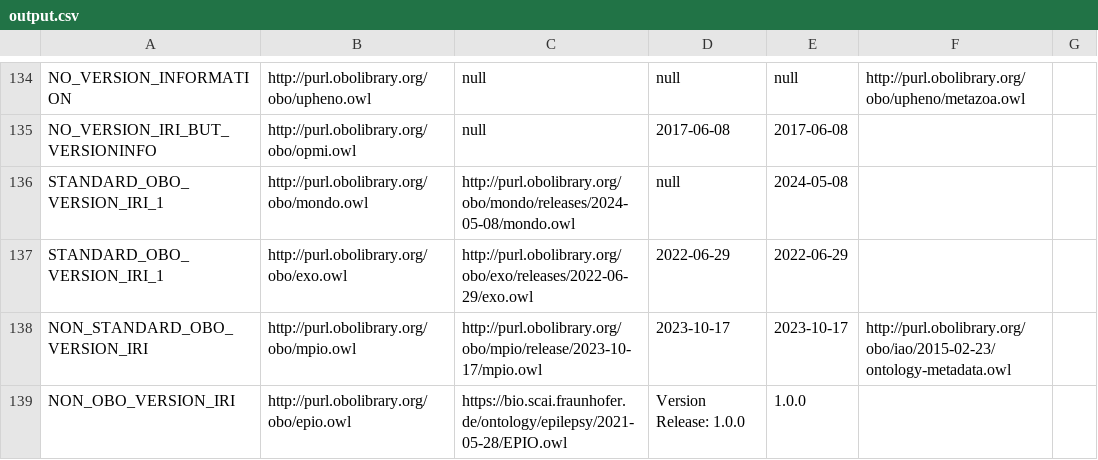
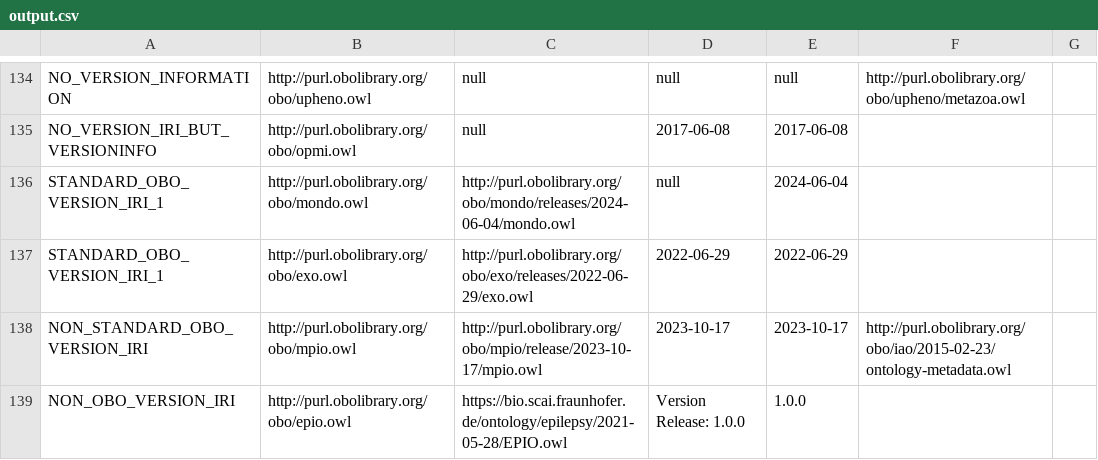
Before and after one commit to psiotwo/ontology-version-extractor, a CSV file: output.csv, drawn as a sheet; only a part is shown, gaps mark what is left out.

```diff
--- a/output.csv
+++ b/output.csv
@@ -135,3 +135,3 @@ NO_VERSION_INFORMATION,http://purl.obolibrary.org/obo/upheno.owl,null,null,null,
 NO_VERSION_IRI_BUT_VERSIONINFO,http://purl.obolibrary.org/obo/opmi.owl,null,2017-06-08,2017-06-08,,
-STANDARD_OBO_VERSION_IRI_1,http://purl.obolibrary.org/obo/mondo.owl,http://purl.obolibrary.org/obo/mondo/releases/2024-05-08/mondo.owl,null,2024-05-08,,
+STANDARD_OBO_VERSION_IRI_1,http://purl.obolibrary.org/obo/mondo.owl,http://purl.obolibrary.org/obo/mondo/releases/2024-06-04/mondo.owl,null,2024-06-04,,
 STANDARD_OBO_VERSION_IRI_1,http://purl.obolibrary.org/obo/exo.owl,http://purl.obolibrary.org/obo/exo/releases/2022-06-29/exo.owl,2022-06-29,2022-06-29,,
```
Also changed, not shown: 2 other files.
